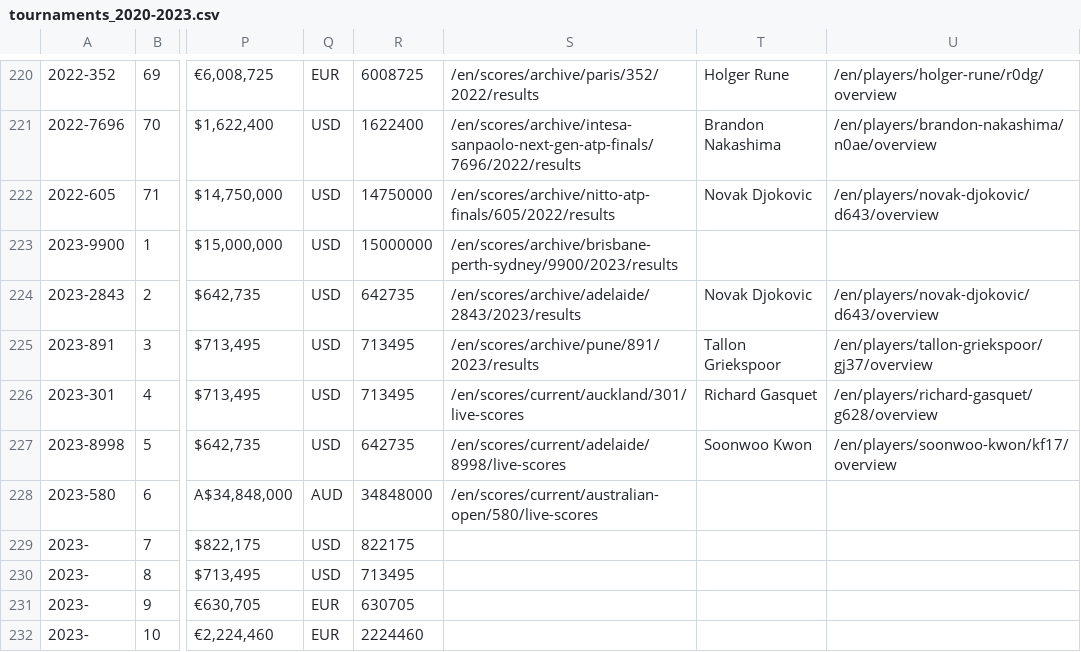
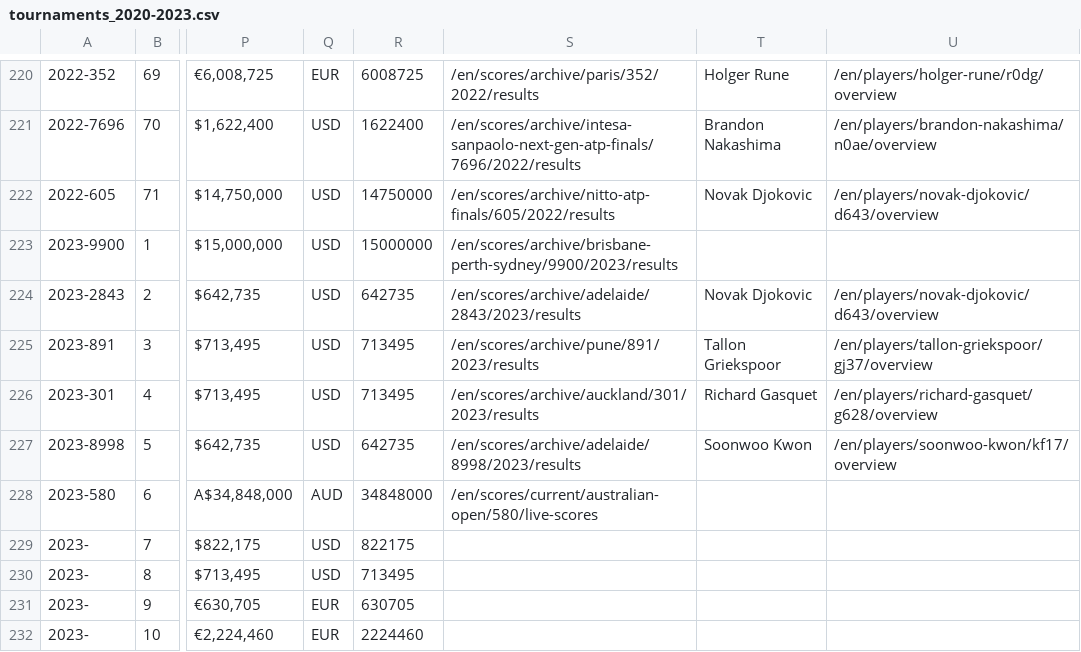
Before and after one commit to EmersonCosta0915/ATP-world-tour-tennis-data, a CSV file: csv/1_tournaments/tournaments_2020-2023.csv, drawn as a sheet; only a part is shown, gaps mark what is left out; the diff names each change by its address in the sheet, - before the commit and + after, or states it on an @@ line.

Commit message:
update data

```diff
--- a/csv/1_tournaments/tournaments_2020-2023.csv
+++ b/csv/1_tournaments/tournaments_2020-2023.csv
-S226: /en/scores/current/auckland/301/live-scores
+S226: /en/scores/archive/auckland/301/2023/results
-S227: /en/scores/current/adelaide/8998/live-scores
+S227: /en/scores/archive/adelaide/8998/2023/results
```
